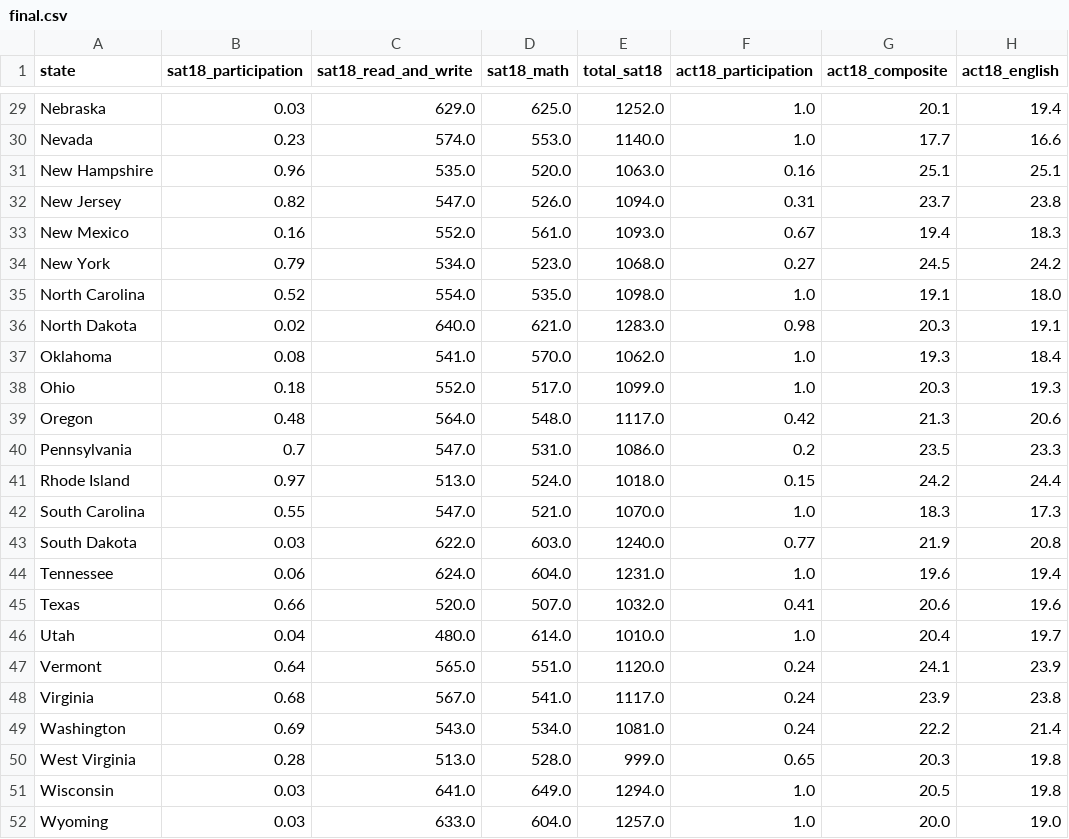
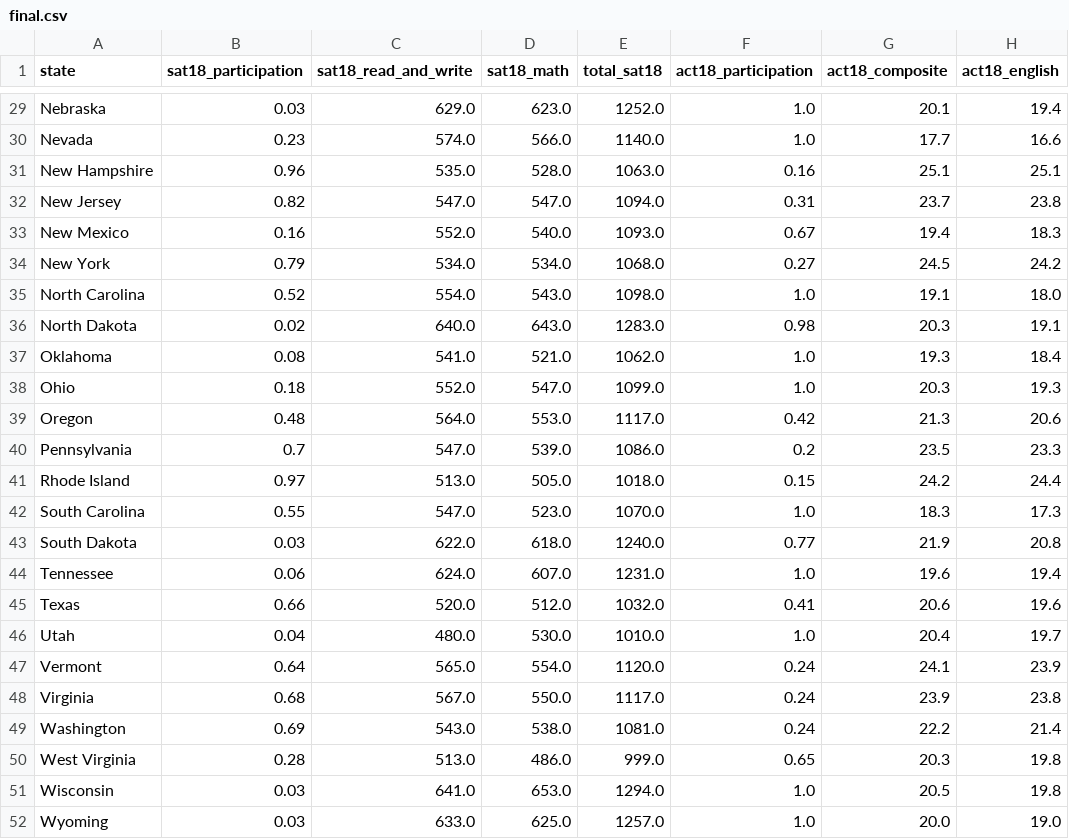
Before and after one commit to kongemily/DSI-Projects, a CSV file: Project1/data/final.csv, drawn as a sheet; only a part is shown, gaps mark what is left out; the diff covers the shown part only; the diff names each change by its address in the sheet, - before the commit and + after, or states it on an @@ line.

```diff
--- a/Project1/data/final.csv
+++ b/Project1/data/final.csv
-D29 (sat18_math): 625.0
+D29 (sat18_math): 623.0
-D30 (sat18_math): 553.0
+D30 (sat18_math): 566.0
-D31 (sat18_math): 520.0
+D31 (sat18_math): 528.0
-D32 (sat18_math): 526.0
+D32 (sat18_math): 547.0
-D33 (sat18_math): 561.0
+D33 (sat18_math): 540.0
-D34 (sat18_math): 523.0
+D34 (sat18_math): 534.0
-D35 (sat18_math): 535.0
+D35 (sat18_math): 543.0
-D36 (sat18_math): 621.0
+D36 (sat18_math): 643.0
-D37 (sat18_math): 570.0
+D37 (sat18_math): 521.0
-D38 (sat18_math): 517.0
+D38 (sat18_math): 547.0
-D39 (sat18_math): 548.0
+D39 (sat18_math): 553.0
-D40 (sat18_math): 531.0
+D40 (sat18_math): 539.0
-D41 (sat18_math): 524.0
+D41 (sat18_math): 505.0
-D42 (sat18_math): 521.0
+D42 (sat18_math): 523.0
-D43 (sat18_math): 603.0
+D43 (sat18_math): 618.0
-D44 (sat18_math): 604.0
+D44 (sat18_math): 607.0
-D45 (sat18_math): 507.0
+D45 (sat18_math): 512.0
-D46 (sat18_math): 614.0
+D46 (sat18_math): 530.0
-D47 (sat18_math): 551.0
+D47 (sat18_math): 554.0
-D48 (sat18_math): 541.0
+D48 (sat18_math): 550.0
-D49 (sat18_math): 534.0
+D49 (sat18_math): 538.0
-D50 (sat18_math): 528.0
+D50 (sat18_math): 486.0
-D51 (sat18_math): 649.0
+D51 (sat18_math): 653.0
-D52 (sat18_math): 604.0
+D52 (sat18_math): 625.0
```
Also changed, not shown: 25 edited cells elsewhere in this file, Project1/data/combined_2017.csv, 10 other files.
